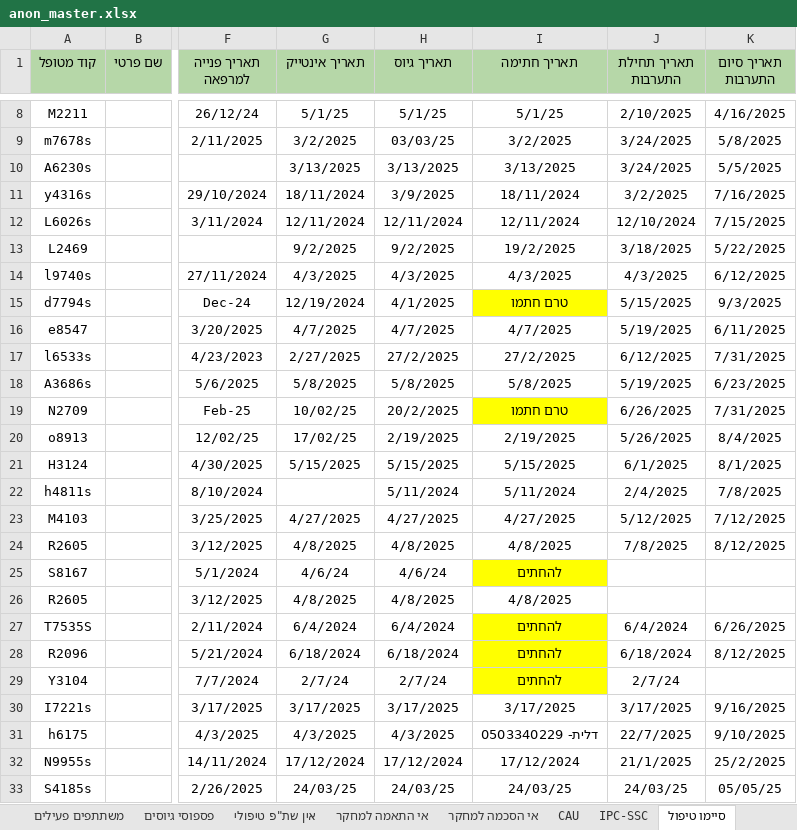
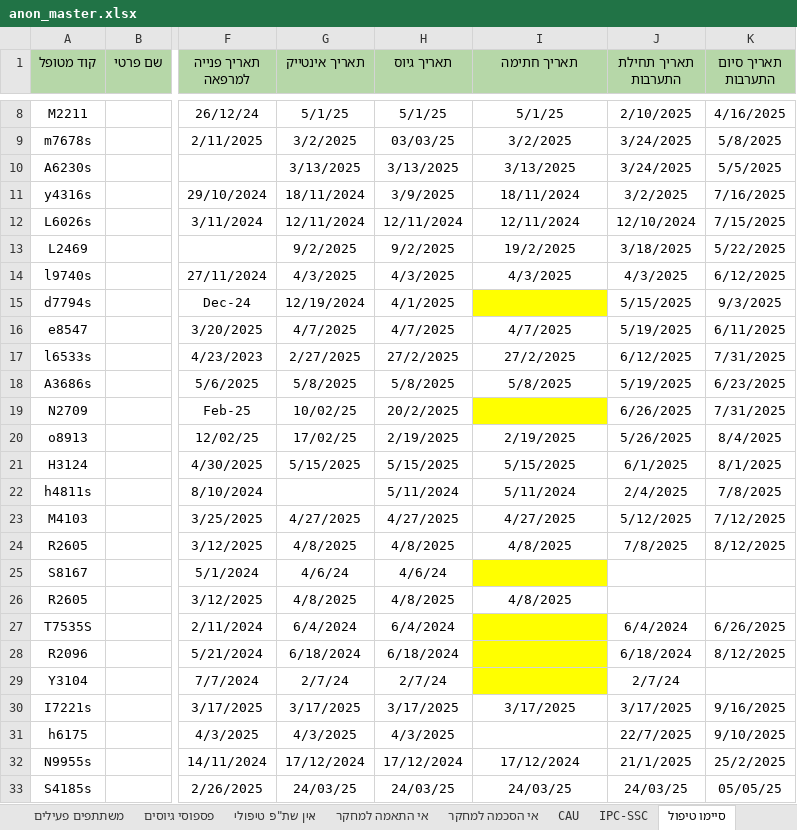
Before and after one commit to nogur9/Consort, an Excel workbook: data/anon_master.xlsx, sheet סיימו טיפול, drawn as a sheet; only a part is shown, gaps mark what is left out; values as stored, in another font and other column widths than the file's, no borders; the diff names each change by its address in the sheet, - before the commit and + after, or states it on an @@ line.

```diff
--- a/data/anon_master.xlsx (sheet סיימו טיפול)
+++ b/data/anon_master.xlsx (sheet סיימו טיפול)
-I15 (תאריך חתימה): טרם חתמו
+I15 (תאריך חתימה): (empty)
-I19 (תאריך חתימה): טרם חתמו
+I19 (תאריך חתימה): (empty)
-I25 (תאריך חתימה): להחתים
+I25 (תאריך חתימה): (empty)
-I27:I29 (תאריך חתימה): להחתים
+I27:I29 (תאריך חתימה): (empty)
-I31 (תאריך חתימה): דלית- 0503340229
+I31 (תאריך חתימה): (empty)
```
Also changed, not shown: sheet משתתפים פעילים, sheet אין שת"פ טיפולי, sheet נשירה קלינית- לאחר ת. טיפול, sheet אי הסכמה למחקר, sheet פספוסי גיוסים, charts or pictures, 3 other files.
